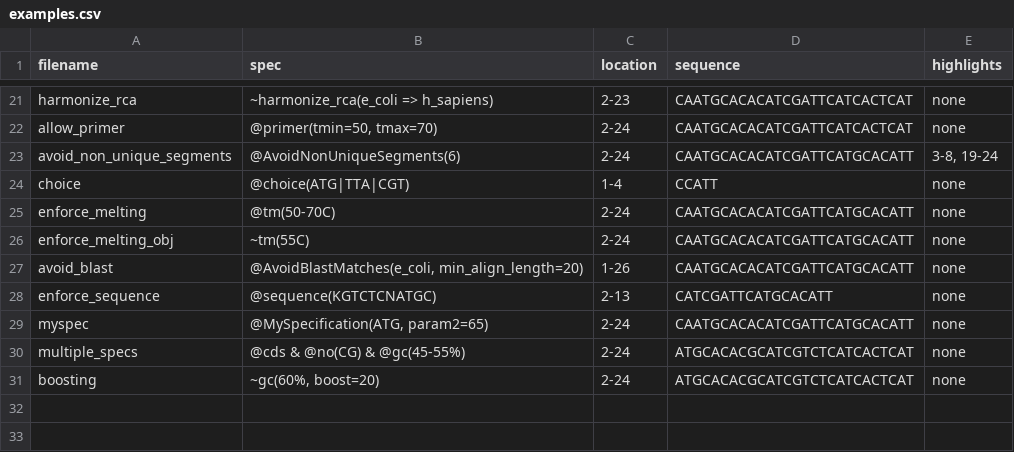
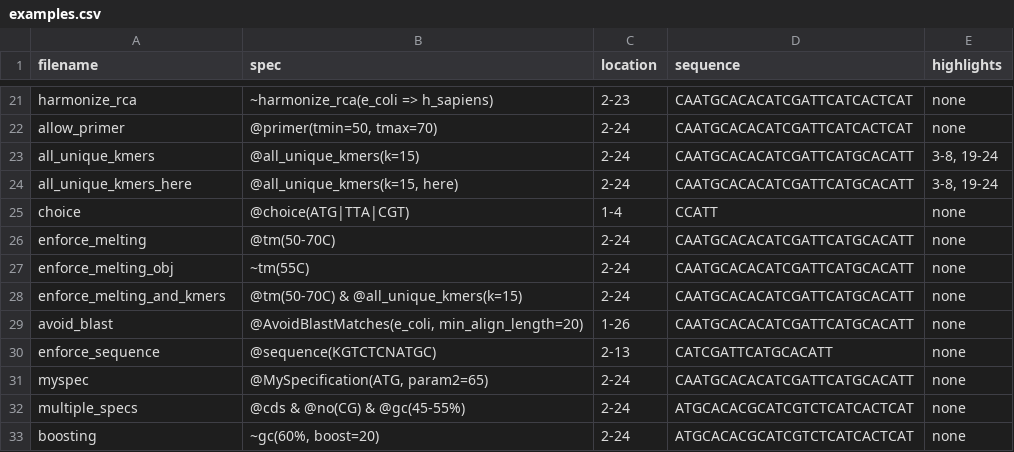
Before and after one commit to Edinburgh-Genome-Foundry/DnaChisel, a CSV file: docs/_static/images/genbank_annotations/examples.csv, drawn as a sheet; only a part is shown, gaps mark what is left out.

Commit message:
introduced Location.from_data to allow various location formats. More docs

```diff
--- a/docs/_static/images/genbank_annotations/examples.csv
+++ b/docs/_static/images/genbank_annotations/examples.csv
@@ -22,3 +22,4 @@ harmonize_rca,~harmonize_rca(e_coli => h_sapiens),2-23,CAATGCACACATCGATTCATCACTC
 allow_primer,"@primer(tmin=50, tmax=70)",2-24,CAATGCACACATCGATTCATCACTCAT,none
-avoid_non_unique_segments,@AvoidNonUniqueSegments(6),2-24,CAATGCACACATCGATTCATGCACATT,"3-8, 19-24"
+all_unique_kmers,@all_unique_kmers(k=15),2-24,CAATGCACACATCGATTCATGCACATT,"3-8, 19-24"
+all_unique_kmers_here,"@all_unique_kmers(k=15, here)",2-24,CAATGCACACATCGATTCATGCACATT,"3-8, 19-24"
 choice,@choice(ATG|TTA|CGT),1-4,CCATT,none
@@ -26,2 +27,3 @@ enforce_melting,@tm(50-70C),2-24,CAATGCACACATCGATTCATGCACATT,none
 enforce_melting_obj,~tm(55C),2-24,CAATGCACACATCGATTCATGCACATT,none
+enforce_melting_and_kmers,@tm(50-70C) & @all_unique_kmers(k=15),2-24,CAATGCACACATCGATTCATGCACATT,none
 avoid_blast,"@AvoidBlastMatches(e_coli, min_align_length=20)",1-26,CAATGCACACATCGATTCATGCACATT,none
```
Also changed, not shown: 35 other files.
